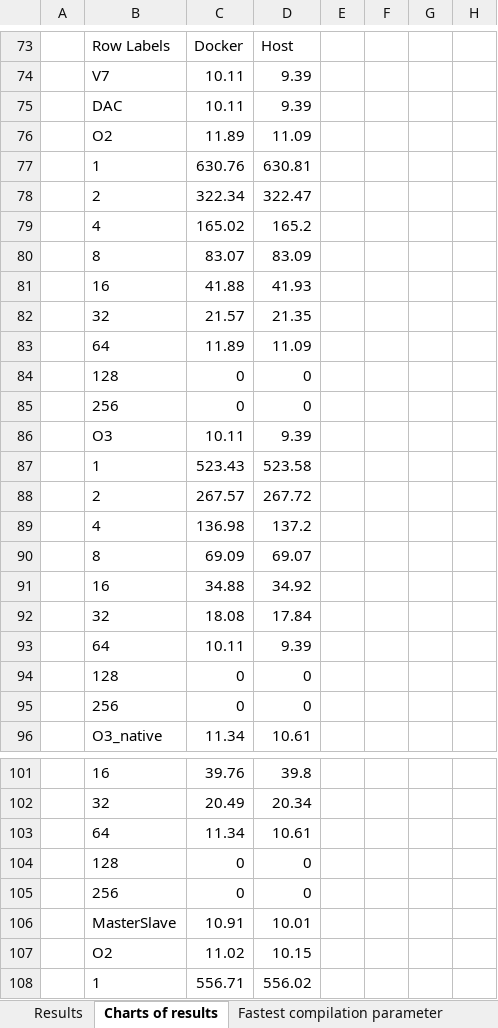
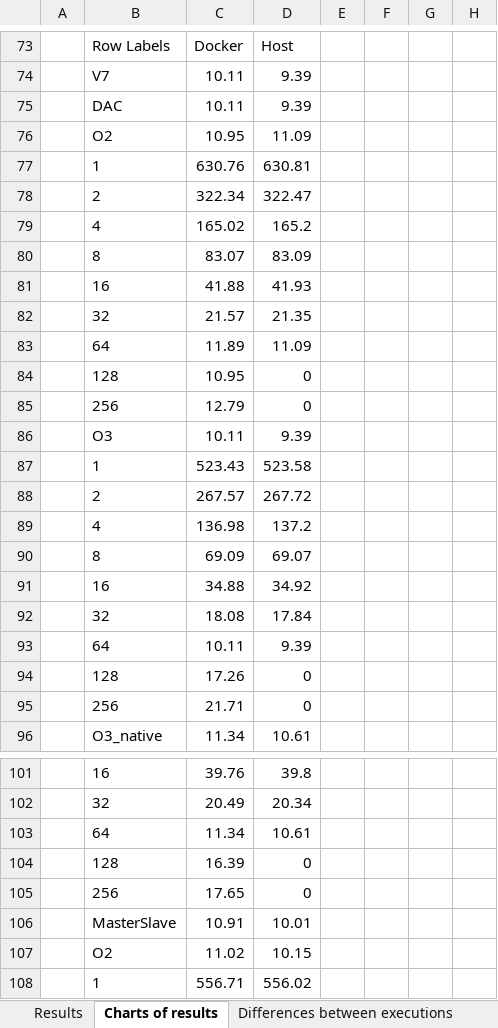
Before and after one commit to tomaszkononowicz/HPCDockerMPIPaper, an Excel workbook: Results and analysis.xlsx, sheet Charts of results, drawn as a sheet; only a part is shown, gaps mark what is left out; values as stored, in another font and other column widths than the file's, no borders; charts and pictures not drawn; the diff names each change by its address in the sheet, - before the commit and + after, or states it on an @@ line.

Commit message:
Remove draft Excel and difference between first and nth execution

```diff
--- a/Results and analysis.xlsx (sheet Charts of results)
+++ b/Results and analysis.xlsx (sheet Charts of results)
+sheet tab: Differences between executions
-C76: 11.89
+C76: 10.95
-C84: 0
+C84: 10.95
-C85: 0
+C85: 12.79
-C94: 0
+C94: 17.26
-C95: 0
+C95: 21.71
-C104: 0
+C104: 16.39
-C105: 0
+C105: 17.65
```
Also changed, not shown: sheet Results, sheet Docker and Host comparasion, sheet Compilator version comparasion, formulas that keep their value, charts or pictures, 1 other file.
